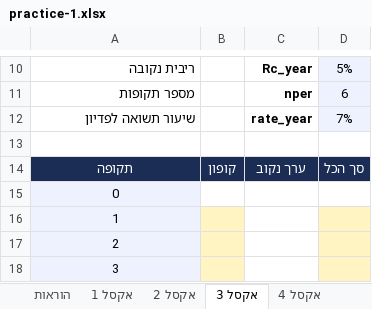
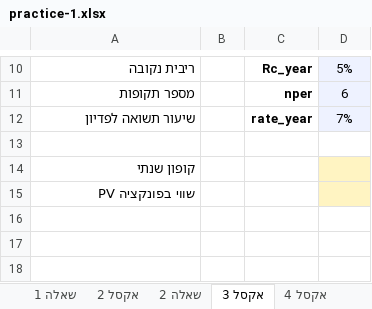
Before and after one commit to shaytsaban/advanced-finance-for-accountants, an Excel workbook: materials/practice-1.xlsx, sheet אקסל 3, drawn as a sheet; only a part is shown, gaps mark what is left out; values as stored, in another font and other column widths than the file's, no borders; removed rows and columns are numbered as before the commit, all else as after; the diff covers the shown part only; the diff names each change by its address in the sheet, - before the commit and + after, or states it on an @@ line.

```diff
--- a/materials/practice-1.xlsx (sheet אקסל 3)
+++ b/materials/practice-1.xlsx (sheet אקסל 3)
+sheet tab: שאלה 1
+sheet tab: שאלה 2
-row 14: תקופה | קופון | ערך נקוב | סך הכל
-A14: 0
+A14: קופון שנתי
@@ A14:A15 fill: #EEF2FF → none, bold: off → on, alignment: center → right @@
-D14 fill: none
+D14 fill: #FFF4C2
-A15: 1
+A15: שווי בפונקציה PV
-B15 fill: #FFF4C2
+B15 fill: none
-row 17: 2
-row 18: 3
```
Also changed, not shown: 5 removed rows and 2 edited cells elsewhere in this sheet, sheet אקסל 4, sheet הוראות, sheet אקסל 5, sheet בדיקה 4, sheet אקסל 6, sheet בדיקה 3, 1 more sheet, other sheet tabs, materials/practice-1-solutions.xlsx, 17 other files.
